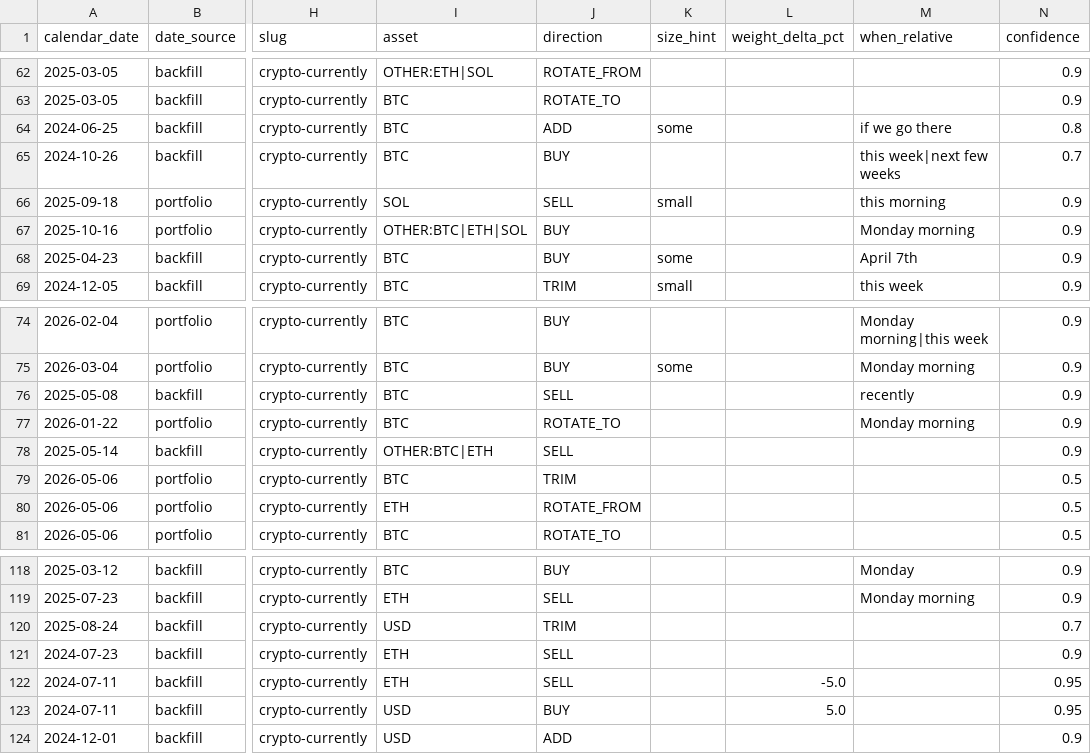
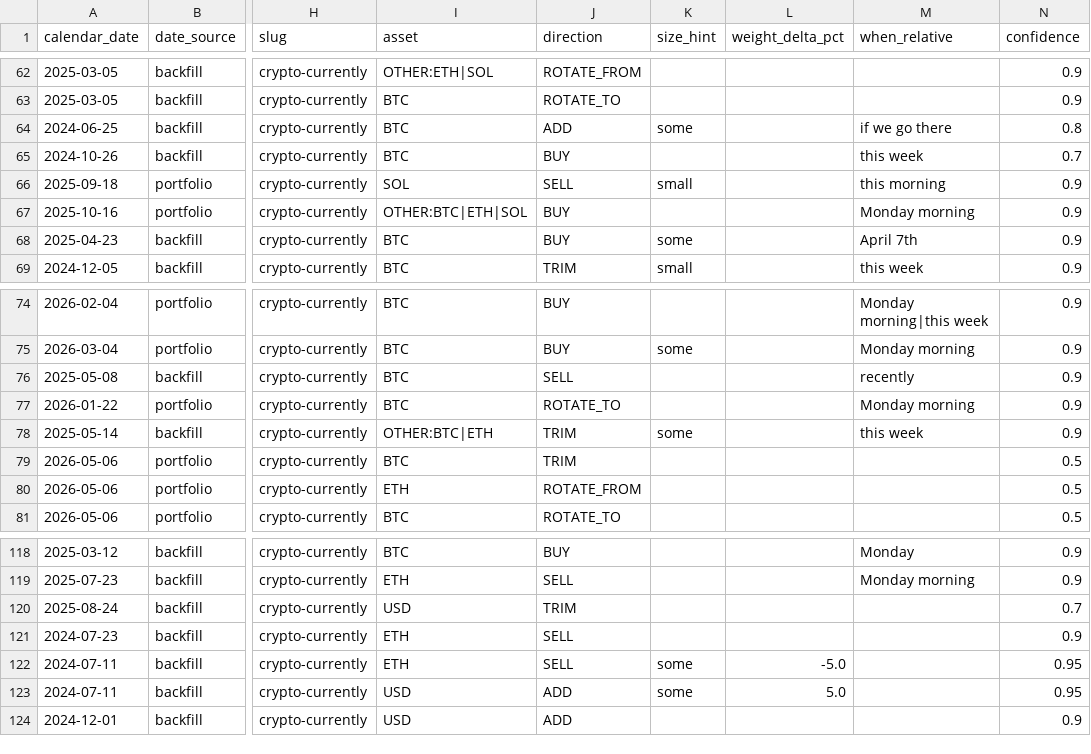
Before and after one commit to sebastiandavidlee/seb-lab, a CSV file: cc-portfolio/data/portfolio_actions_long.csv, drawn as a sheet; only a part is shown, gaps mark what is left out; the diff names each change by its address in the sheet, - before the commit and + after, or states it on an @@ line.

```diff
--- a/cc-portfolio/data/portfolio_actions_long.csv
+++ b/cc-portfolio/data/portfolio_actions_long.csv
-M65 (when_relative): this week|next few weeks
+M65 (when_relative): this week
-J78 (direction): SELL
+J78 (direction): TRIM
-K78 (size_hint): (empty)
+K78 (size_hint): some
-M78 (when_relative): (empty)
+M78 (when_relative): this week
-K122:K123 (size_hint): (empty)
+K122:K123 (size_hint): some
-J123 (direction): BUY
+J123 (direction): ADD
```
Also changed, not shown: cc-portfolio/data/portfolio_holdings_long.csv, cc-portfolio/data/portfolio_snapshot_wide.csv, 2 other files.
